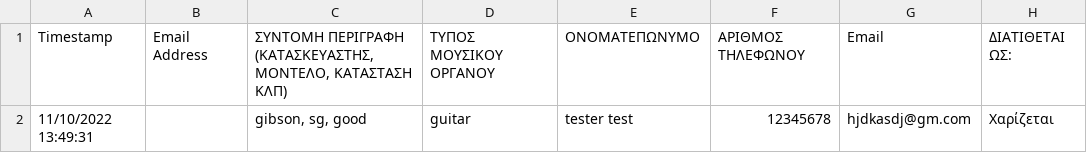
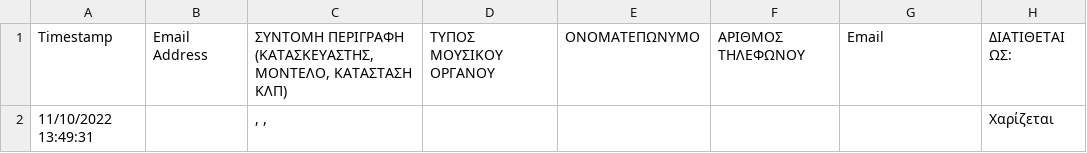
Before and after one commit to sgmsc/site, a CSV file: _data/inv.csv, drawn as a sheet; removed rows and columns are numbered as before the commit, all else as after; the diff names each change by its address in the sheet, - before the commit and + after, or states it on an @@ line.

```diff
--- a/_data/inv.csv
+++ b/_data/inv.csv
-row 2: 11/10/2022 13:49:31 |  | gibson, sg, good | guitar | tester test | 12345678 | hjdkasdj@gm.com | Χαρίζεται
+row 2: 11/10/2022 13:49:31 |  | , , |  |  |  |  | Χαρίζεται
```
Also changed, not shown: 2 other files.
